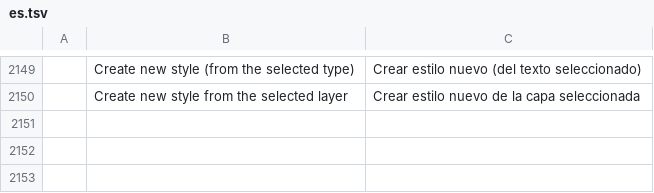
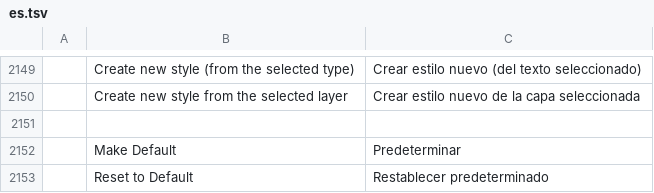
Before and after one commit to remidesbois1/photocraft, a TSV file: crates/ui-egui/src/i18n/es.tsv, drawn as a sheet; only a part is shown, gaps mark what is left out; the diff names each change by its address in the sheet, - before the commit and + after, or states it on an @@ line.

```diff
--- a/crates/ui-egui/src/i18n/es.tsv
+++ b/crates/ui-egui/src/i18n/es.tsv
+row 2151: (empty)
+row 2152:  | Make Default | Predeterminar
+row 2153:  | Reset to Default | Restablecer predeterminado
```
Also changed, not shown: crates/ui-egui/src/i18n/cs.tsv, crates/ui-egui/src/i18n/fr.tsv, 9 other files.
